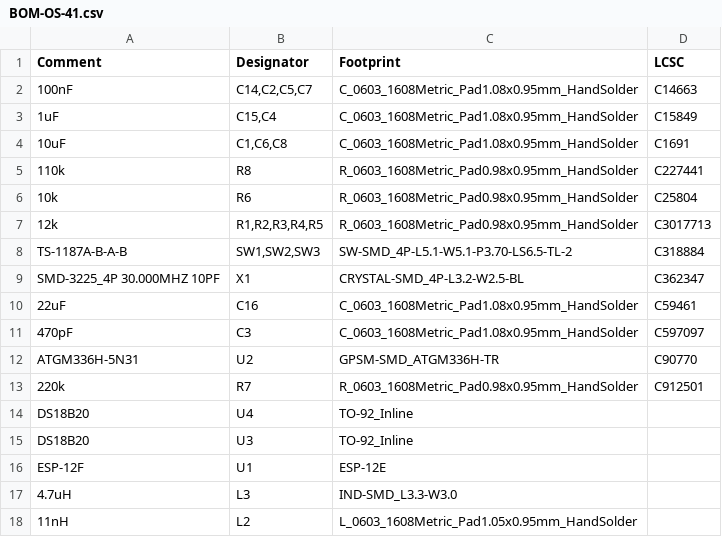
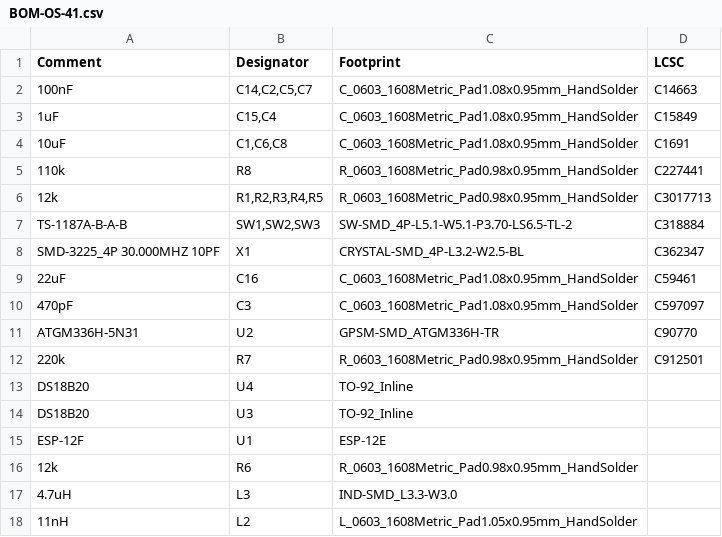
Before and after one commit to radio-satellites/OS-41_PCB, a CSV file: jlcpcb/production_files/BOM-OS-41.csv, drawn as a sheet; only a part is shown; removed rows and columns are numbered as before the commit, all else as after; the diff names each change by its address in the sheet, - before the commit and + after, or states it on an @@ line.

```diff
--- a/jlcpcb/production_files/BOM-OS-41.csv
+++ b/jlcpcb/production_files/BOM-OS-41.csv
-row 6: 10k | R6 | R_0603_1608Metric_Pad0.98x0.95mm_HandSolder | C25804
+row 16: 12k | R6 | R_0603_1608Metric_Pad0.98x0.95mm_HandSolder
```
Also changed, not shown: jlcpcb/production_files/CPL-OS-41.csv, 30 other files.
